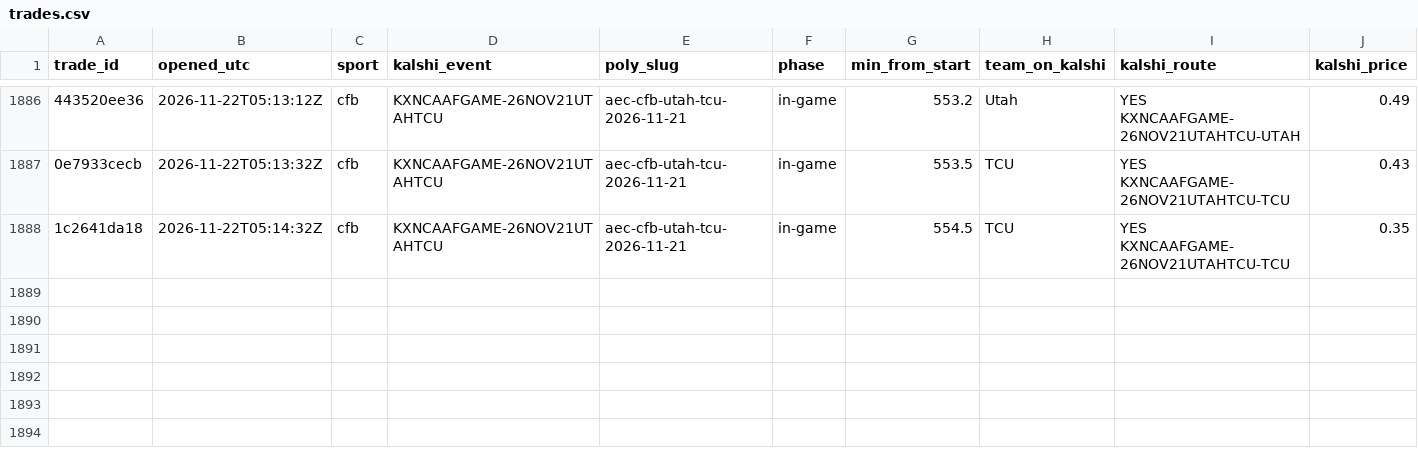
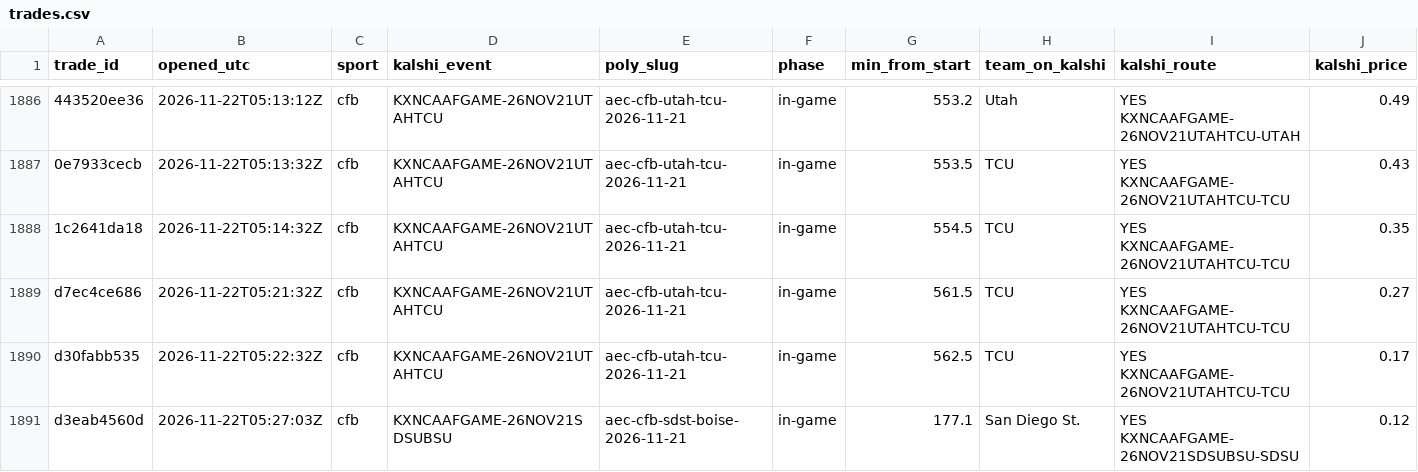
Before and after one commit to gwjp19/Garage-Band-Hedge-Fund, a CSV file: data/trades.csv, drawn as a sheet; only a part is shown, gaps mark what is left out; rows hold the shown columns only; the diff names each change by its address in the sheet, - before the commit and + after, or states it on an @@ line.

```diff
--- a/data/trades.csv
+++ b/data/trades.csv
+row 1889: d7ec4ce686 | 2026-11-22T05:21:32Z | cfb | KXNCAAFGAME-26NOV21UTAHTCU | aec-cfb-utah-tcu-2026-11-21 | in-game | 561.5 | TCU | YES KXNCAAFGAME-26NOV21UTAHTCU-TCU | 0.27
+row 1890: d30fabb535 | 2026-11-22T05:22:32Z | cfb | KXNCAAFGAME-26NOV21UTAHTCU | aec-cfb-utah-tcu-2026-11-21 | in-game | 562.5 | TCU | YES KXNCAAFGAME-26NOV21UTAHTCU-TCU | 0.17
+row 1891: d3eab4560d | 2026-11-22T05:27:03Z | cfb | KXNCAAFGAME-26NOV21SDSUBSU | aec-cfb-sdst-boise-2026-11-21 | in-game | 177.1 | San Diego St. | YES KXNCAAFGAME-26NOV21SDSUBSU-SDSU | 0.12
```
Also changed, not shown: data/games.csv, data/gaps.csv, 1 other file.
